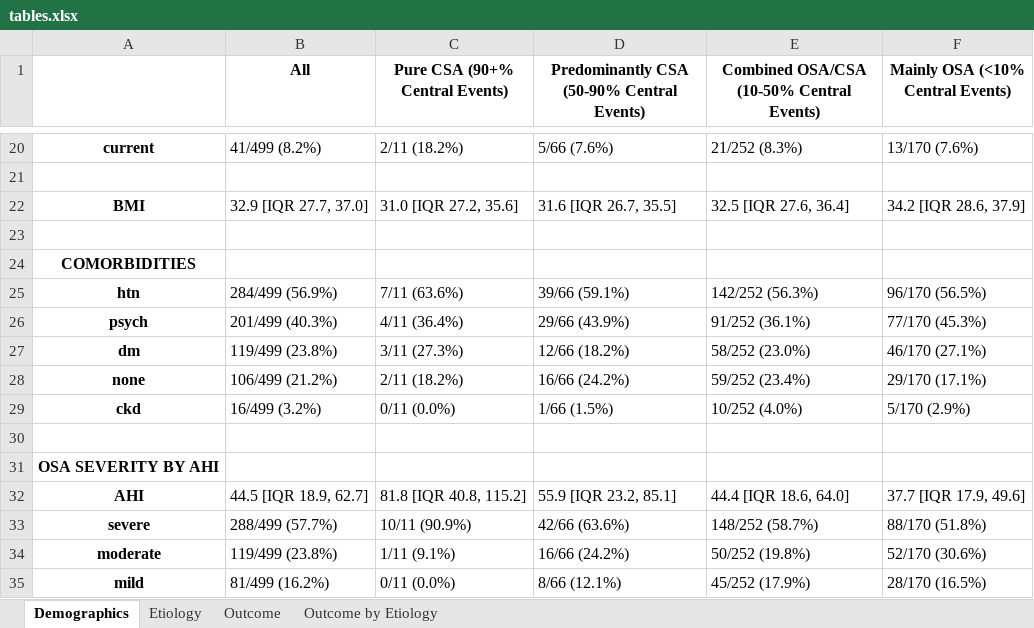
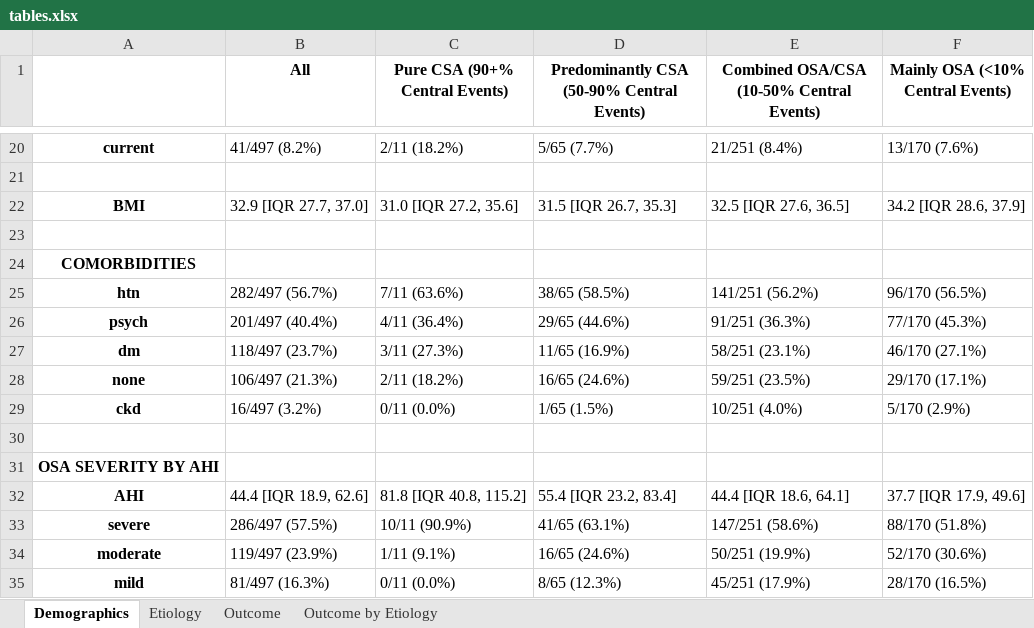
Before and after one commit to reblocke/CSA, an Excel workbook: tables.xlsx, sheet Demographics, drawn as a sheet; only a part is shown, gaps mark what is left out; values as stored, in another font and other column widths than the file's, no borders; the diff covers the shown part only; the diff names each change by its address in the sheet, - before the commit and + after, or states it on an @@ line.

```diff
--- a/tables.xlsx (sheet Demographics)
+++ b/tables.xlsx (sheet Demographics)
-B20 (All): 41/499 (8.2%)
+B20 (All): 41/497 (8.2%)
-D20: 5/66 (7.6%)
+D20: 5/65 (7.7%)
-E20: 21/252 (8.3%)
+E20: 21/251 (8.4%)
-D22: 31.6 [IQR 26.7, 35.5]
+D22: 31.5 [IQR 26.7, 35.3]
-E22: 32.5 [IQR 27.6, 36.4]
+E22: 32.5 [IQR 27.6, 36.5]
-B25 (All): 284/499 (56.9%)
+B25 (All): 282/497 (56.7%)
-D25: 39/66 (59.1%)
+D25: 38/65 (58.5%)
-E25: 142/252 (56.3%)
+E25: 141/251 (56.2%)
-B26 (All): 201/499 (40.3%)
+B26 (All): 201/497 (40.4%)
-D26: 29/66 (43.9%)
+D26: 29/65 (44.6%)
-E26: 91/252 (36.1%)
+E26: 91/251 (36.3%)
-B27 (All): 119/499 (23.8%)
+B27 (All): 118/497 (23.7%)
-D27: 12/66 (18.2%)
+D27: 11/65 (16.9%)
-E27: 58/252 (23.0%)
+E27: 58/251 (23.1%)
-B28 (All): 106/499 (21.2%)
+B28 (All): 106/497 (21.3%)
-D28: 16/66 (24.2%)
+D28: 16/65 (24.6%)
-E28: 59/252 (23.4%)
+E28: 59/251 (23.5%)
-B29 (All): 16/499 (3.2%)
+B29 (All): 16/497 (3.2%)
-D29: 1/66 (1.5%)
+D29: 1/65 (1.5%)
-E29: 10/252 (4.0%)
+E29: 10/251 (4.0%)
-B32 (All): 44.5 [IQR 18.9, 62.7]
+B32 (All): 44.4 [IQR 18.9, 62.6]
-D32: 55.9 [IQR 23.2, 85.1]
+D32: 55.4 [IQR 23.2, 83.4]
-E32: 44.4 [IQR 18.6, 64.0]
+E32: 44.4 [IQR 18.6, 64.1]
-B33 (All): 288/499 (57.7%)
+B33 (All): 286/497 (57.5%)
-D33: 42/66 (63.6%)
+D33: 41/65 (63.1%)
-E33: 148/252 (58.7%)
+E33: 147/251 (58.6%)
-B34 (All): 119/499 (23.8%)
+B34 (All): 119/497 (23.9%)
-D34: 16/66 (24.2%)
+D34: 16/65 (24.6%)
-E34: 50/252 (19.8%)
+E34: 50/251 (19.9%)
-B35 (All): 81/499 (16.2%)
+B35 (All): 81/497 (16.3%)
-D35: 8/66 (12.1%)
+D35: 8/65 (12.3%)
-E35: 45/252 (17.9%)
+E35: 45/251 (17.9%)
```
Also changed, not shown: 4 added rows and 37 edited cells elsewhere in this sheet, sheet Outcome by Etiology, sheet Outcome, sheet Etiology, 15 other files.
